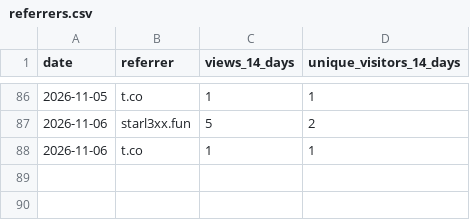
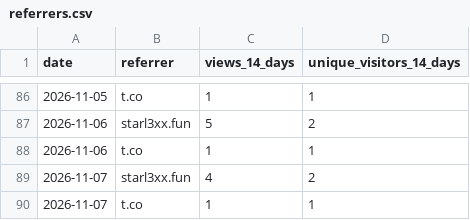
Before and after one commit to starl3xx/sweeter, a CSV file: referrers.csv, drawn as a sheet; only a part is shown, gaps mark what is left out; the diff names each change by its address in the sheet, - before the commit and + after, or states it on an @@ line.

```diff
--- a/referrers.csv
+++ b/referrers.csv
+row 89: 2026-11-07 | starl3xx.fun | 4 | 2
+row 90: 2026-11-07 | t.co | 1 | 1
```
Also changed, not shown: clones.csv, downloads.csv, 2 other files.
